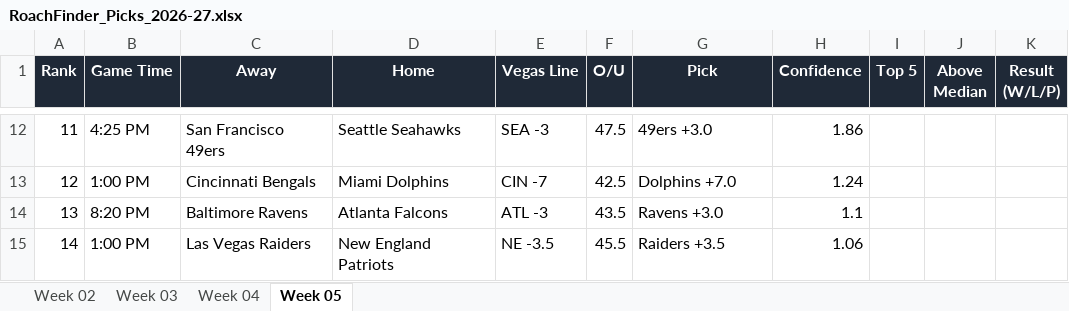
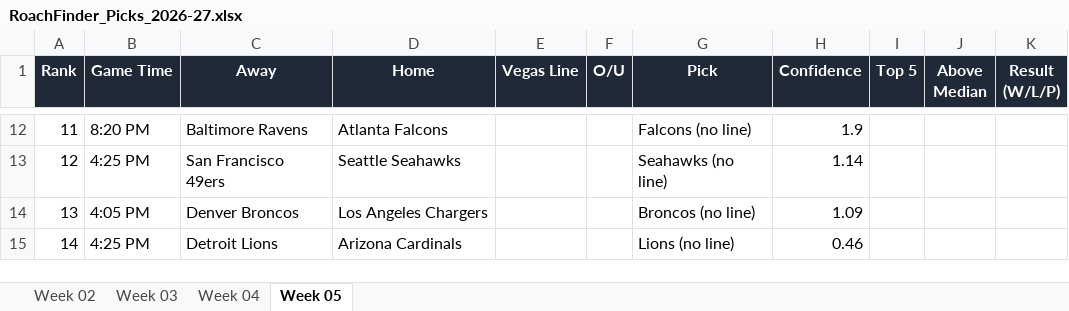
Before and after one commit to BMcGinn-Dev/RoachFinder-3.0, an Excel workbook: picks/RoachFinder_Picks_2026-27.xlsx, sheet Week 05, drawn as a sheet; only a part is shown, gaps mark what is left out; values as stored, in another font and other column widths than the file's, no borders; the diff covers the shown part only; the diff names each change by its address in the sheet, - before the commit and + after, or states it on an @@ line.

Commit message:
Week 5 results, week 6 picks

```diff
--- a/picks/RoachFinder_Picks_2026-27.xlsx (sheet Week 05)
+++ b/picks/RoachFinder_Picks_2026-27.xlsx (sheet Week 05)
-B12 (Game Time): 4:25 PM
+B12 (Game Time): 8:20 PM
-C12 (Away): San Francisco 49ers
+C12 (Away): Baltimore Ravens
-D12 (Home): Seattle Seahawks
+D12 (Home): Atlanta Falcons
-E12 (Vegas Line): SEA -3
+E12 (Vegas Line): (empty)
-F12 (O/U): 47.5
+F12 (O/U): (empty)
-G12 (Pick): 49ers +3.0
+G12 (Pick): Falcons (no line)
-H12 (Confidence): 1.86
+H12 (Confidence): 1.9
-B13 (Game Time): 1:00 PM
+B13 (Game Time): 4:25 PM
-C13 (Away): Cincinnati Bengals
+C13 (Away): San Francisco 49ers
-D13 (Home): Miami Dolphins
+D13 (Home): Seattle Seahawks
-E13 (Vegas Line): CIN -7
+E13 (Vegas Line): (empty)
-F13 (O/U): 42.5
+F13 (O/U): (empty)
-G13 (Pick): Dolphins +7.0
+G13 (Pick): Seahawks (no line)
-H13 (Confidence): 1.24
+H13 (Confidence): 1.14
-B14 (Game Time): 8:20 PM
+B14 (Game Time): 4:05 PM
-C14 (Away): Baltimore Ravens
+C14 (Away): Denver Broncos
-D14 (Home): Atlanta Falcons
+D14 (Home): Los Angeles Chargers
-E14 (Vegas Line): ATL -3
+E14 (Vegas Line): (empty)
-F14 (O/U): 43.5
+F14 (O/U): (empty)
-G14 (Pick): Ravens +3.0
+G14 (Pick): Broncos (no line)
-H14 (Confidence): 1.1
+H14 (Confidence): 1.09
-B15 (Game Time): 1:00 PM
+B15 (Game Time): 4:25 PM
-C15 (Away): Las Vegas Raiders
+C15 (Away): Detroit Lions
-D15 (Home): New England Patriots
+D15 (Home): Arizona Cardinals
-E15 (Vegas Line): NE -3.5
+E15 (Vegas Line): (empty)
-F15 (O/U): 45.5
+F15 (O/U): (empty)
-G15 (Pick): Raiders +3.5
+G15 (Pick): Lions (no line)
-H15 (Confidence): 1.06
+H15 (Confidence): 0.46
```
Also changed, not shown: 69 edited cells elsewhere in this sheet, 4 other files.
